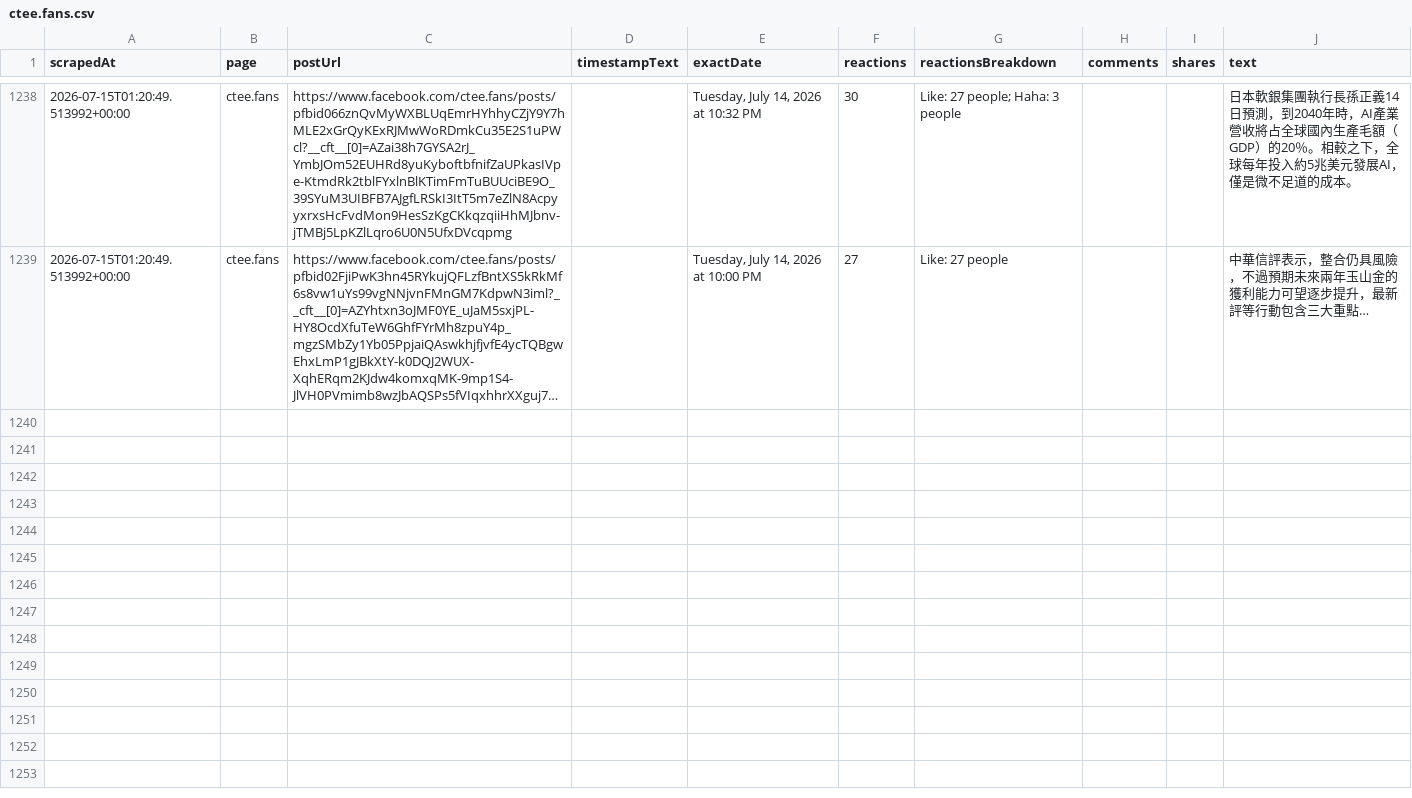
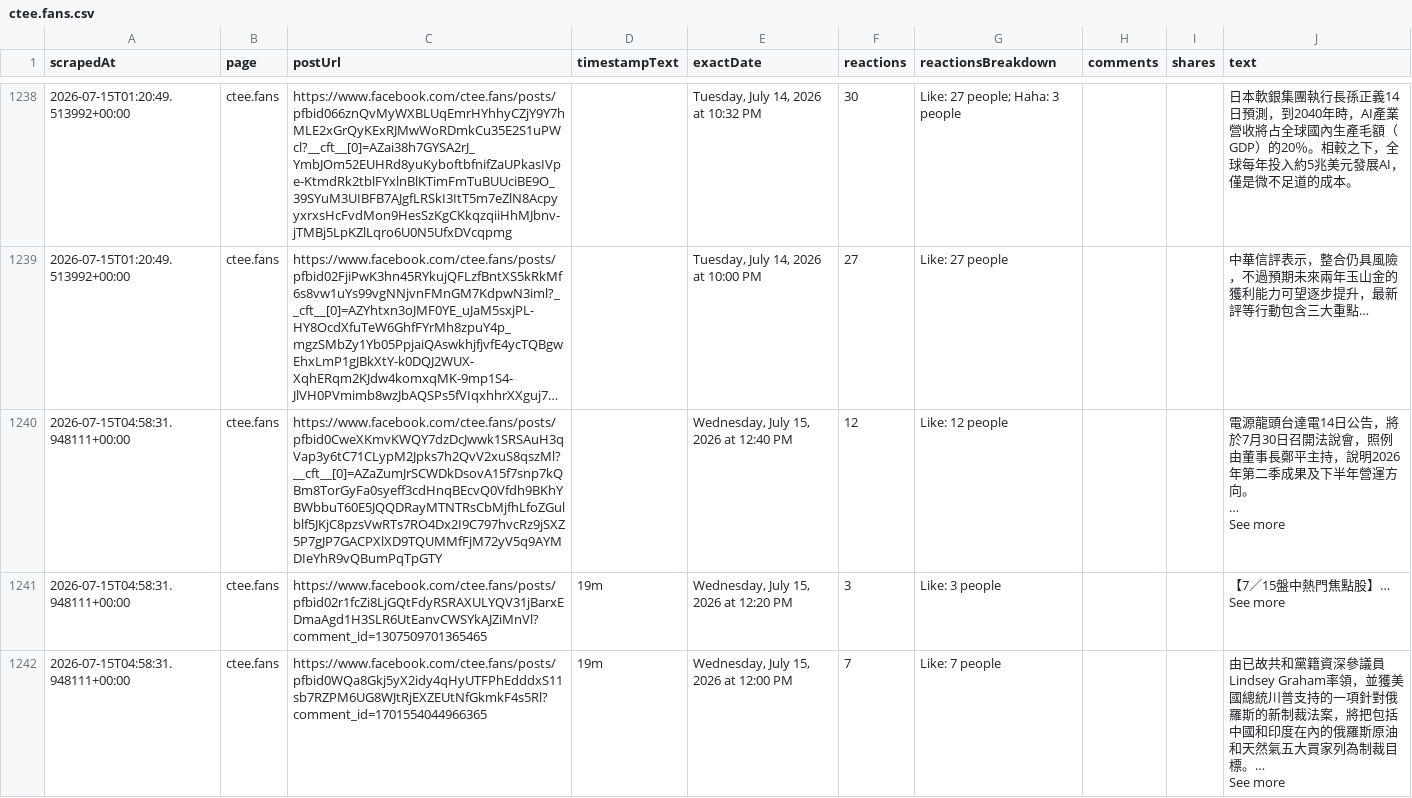
Before and after one commit to elainekaotf/TrendForceDashboard, a CSV file: csv/facebook/ctee.fans.csv, drawn as a sheet; only a part is shown, gaps mark what is left out; long unchanged cells end in …; ↵ is a line break in a cell; the diff covers the shown part only; the diff names each change by its address in the sheet, - before the commit and + after, or states it on an @@ line.

```diff
--- a/csv/facebook/ctee.fans.csv
+++ b/csv/facebook/ctee.fans.csv
+row 1240: 2026-07-15T04:58:31.948111+00:00 | ctee.fans | https://www.facebook.com/ctee.fans/posts/pfbid0CweXKmvKWQY7dzDcJwwk1SRSAuH3qVap3y6tC71CLypM2Jpks7h2QvV2xuS8qszMl?__cft__[0]=AZaZumJrSCWDkDsovA15f7snp7kQBm8TorGyFa0syeff3cdHnqBEcvQ0Vfdh9BKhYBWbbuT60E5JQQDRayMTNTRsCbMjfhLfoZGulblf5JKjC8pzsVwRTs7RO4Dx2I9C797hvcRz9jSXZ5P7gJP7GACPXlXD9TQUMMfFjM72yV5q9AYMDIeYhR9vQBumPqTpGTY |  | Wednesday, July 15, 2026 at 12:40 PM | 12 | Like: 12 people |  |  | 電源龍頭台達電14日公告，將於7月30日召開法說會，照例由董事長鄭平主持，說明2026年第二季成果及下半年營運方向。 ↵ … ↵ See more
+row 1241: 2026-07-15T04:58:31.948111+00:00 | ctee.fans | https://www.facebook.com/ctee.fans/posts/pfbid02r1fcZi8LjGQtFdyRSRAXULYQV31jBarxEDmaAgd1H3SLR6UtEanvCWSYkAJZiMnVl?comment_id=1307509701365465 | 19m | Wednesday, July 15, 2026 at 12:20 PM | 3 | Like: 3 people |  |  | 【7／15盤中熱門焦點股】… ↵ See more
+row 1242: 2026-07-15T04:58:31.948111+00:00 | ctee.fans | https://www.facebook.com/ctee.fans/posts/pfbid0WQa8Gkj5yX2idy4qHyUTFPhEdddxS11sb7RZPM6UG8WJtRjEXZEUtNfGkmkF4s5Rl?comment_id=1701554044966365 | 19m | Wednesday, July 15, 2026 at 12:00 PM | 7 | Like: 7 people |  |  | 由已故共和黨籍資深參議員Lindsey Graham率領，並獲美國總統川普支持的一項針對俄羅斯的新制裁法案，將把包括中國和印度在內的俄羅斯原油和天然氣五大買家列為制裁目標。… ↵ See more
```
Also changed, not shown: 7 added rows elsewhere in this file, 3 other files.
